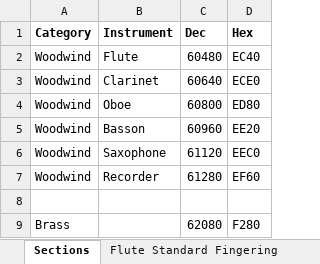
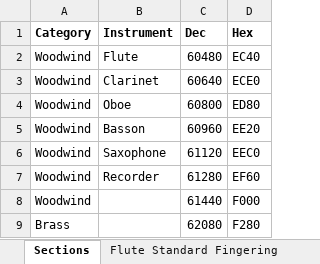
Before and after one commit to eduardomourar/fingering-diagram, an Excel workbook: Fingering.xlsx, sheet Sections, drawn as a sheet; values as stored, in another font and other column widths than the file's, no borders; the diff names each change by its address in the sheet, - before the commit and + after, or states it on an @@ line.

```diff
--- a/Fingering.xlsx (sheet Sections)
+++ b/Fingering.xlsx (sheet Sections)
-row 8: (empty)
+row 8: Woodwind |  | 61440 | F000
```
Also changed, not shown: sheet Flute Standard Fingering, sheet Recorder Fingering, formulas that keep their value, 2 other files.
